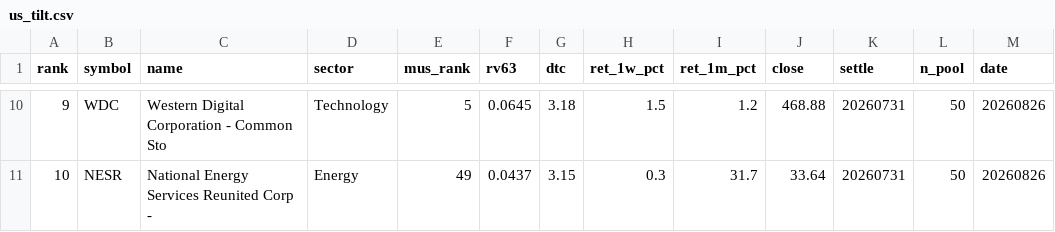
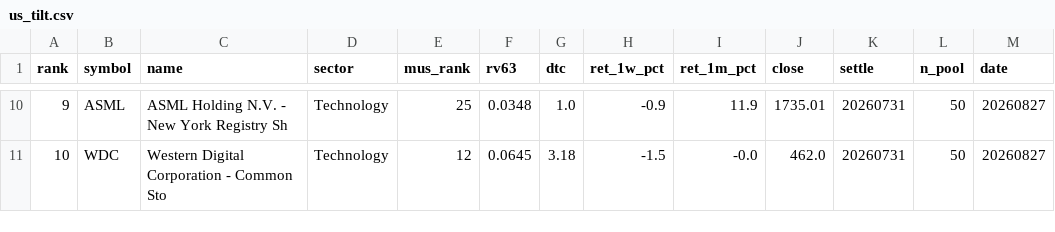
Before and after one commit to sj951027/us-screener, a CSV file: docs/data/us_tilt.csv, drawn as a sheet; only a part is shown, gaps mark what is left out; the diff covers the shown part only.

```diff
--- a/docs/data/us_tilt.csv
+++ b/docs/data/us_tilt.csv
@@ -10,2 +10,2 @@
-9,WDC,Western Digital Corporation - Common Sto,Technology,5,0.0645,3.18,1.5,1.2,468.88,20260731,50,20260826
-10,NESR,National Energy Services Reunited Corp -,Energy,49,0.0437,3.15,0.3,31.7,33.64,20260731,50,20260826
+9,ASML,ASML Holding N.V. - New York Registry Sh,Technology,25,0.0348,1.0,-0.9,11.9,1735.01,20260731,50,20260827
+10,WDC,Western Digital Corporation - Common Sto,Technology,12,0.0645,3.18,-1.5,-0.0,462.0,20260731,50,20260827
```
Also changed, not shown: 61 edited cells elsewhere in this file, docs/data/us_latest.csv.
